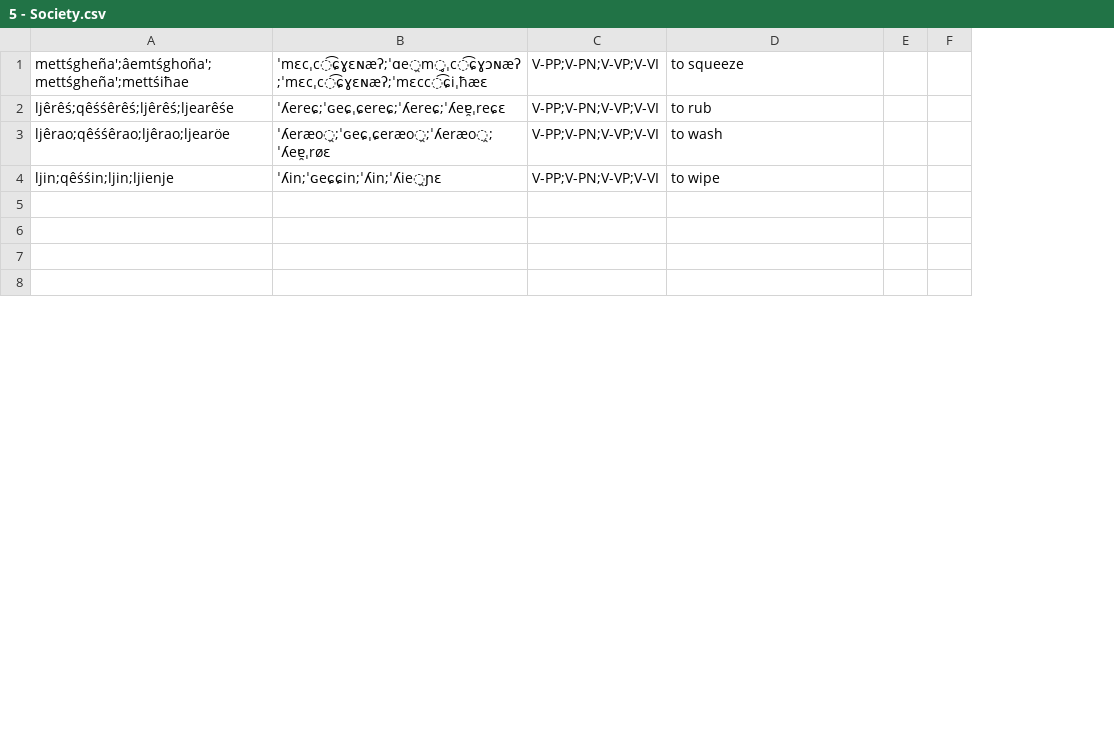
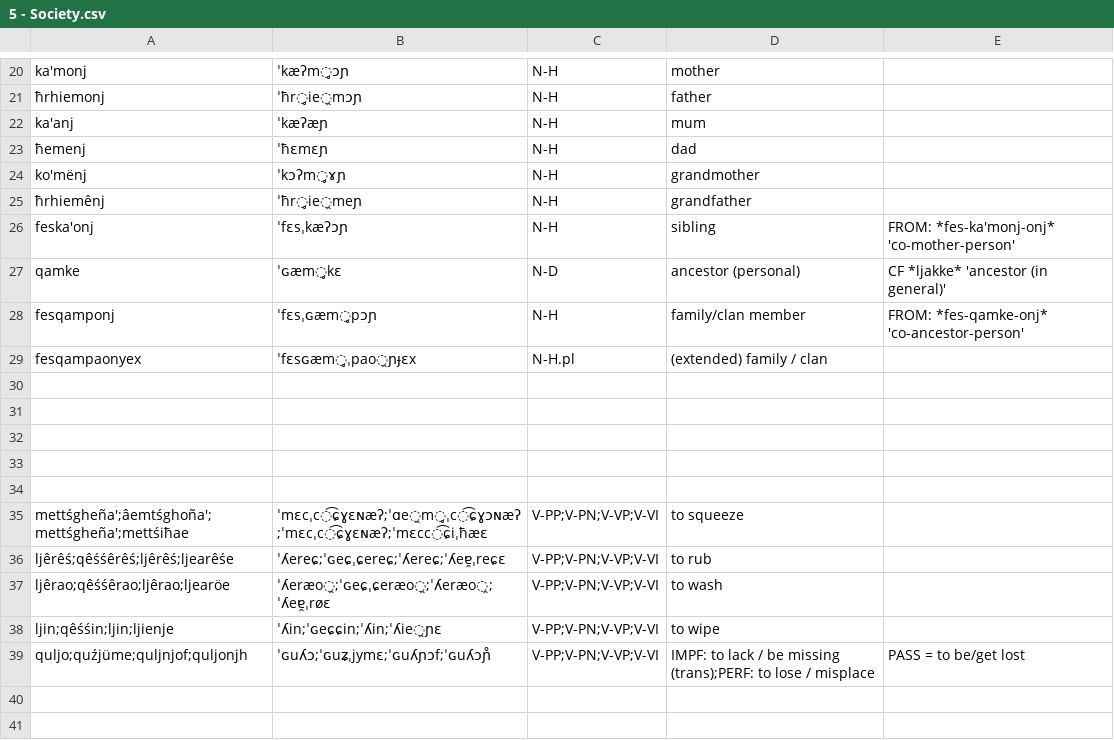
Before and after one commit to ausazh/Uhhuonanjh, a CSV file: vocab/5 - Society.csv, drawn as a sheet; only a part is shown, gaps mark what is left out; removed rows and columns are numbered as before the commit, all else as after; the diff covers the shown part only; the diff names each change by its address in the sheet, - before the commit and + after, or states it on an @@ line.

```diff
--- a/vocab/5 - Society.csv
+++ b/vocab/5 - Society.csv
-column E, empty
-column F, empty
+column E, row 39: PASS = to be/get lost
+row 20: ka'monj | ˈkæʔm̥ɔɲ | N-H | mother
+row 21: ħrhiemonj | ˈħr̥ie̯mɔɲ | N-H | father
+row 22: ka'anj | ˈkæʔæɲ | N-H | mum
+row 23: ħemenj | ˈħɛmɛɲ | N-H | dad
+row 24: ko'mënj | ˈkɔʔm̥ɤɲ | N-H | grandmother
+row 25: ħrhiemênj | ˈħr̥ie̯meɲ | N-H | grandfather
+row 26: feska'onj | ˈfɛsˌkæʔɔɲ | N-H | sibling | FROM: *fes-ka'monj-onj* 'co-mother-person'
+row 27: qamke | ˈɢæm̥kɛ | N-D | ancestor (personal) | CF *ljakke* 'ancestor (in general)'
+row 28: fesqamponj | ˈfɛsˌɢæm̥pɔɲ | N-H | family/clan member | FROM: *fes-qamke-onj* 'co-ancestor-person'
+row 29: fesqampaonyex | ˈfɛsɢæm̥ˌpao̯ɲɟɛx | N-H.pl | (extended) family / clan
+row 30: (empty)
+row 31: (empty)
+row 32: (empty)
+row 33: (empty)
+row 34: (empty)
-row 39: (empty)
+row 39: quljo;quźjüme;quljnjof;quljonjh | ˈɢuʎɔ;ˈɢuʑˌjymɛ;ˈɢuʎɲɔf;ˈɢuʎɔɲ̊ | V-PP;V-PN;V-VP;V-VI | IMPF: to lack / be missing (trans);PERF: to lose / misplace | PASS = to be/get lost
-row 6: (empty)
```
Also changed, not shown: 40 added rows elsewhere in this file, vocab/1 - Basic.csv, vocab/4 - Agriculture.csv, 9 other files.
